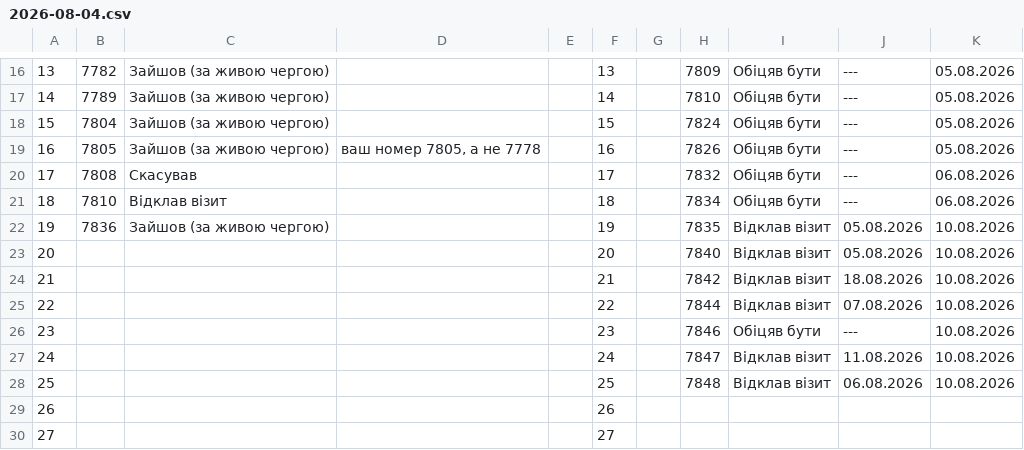
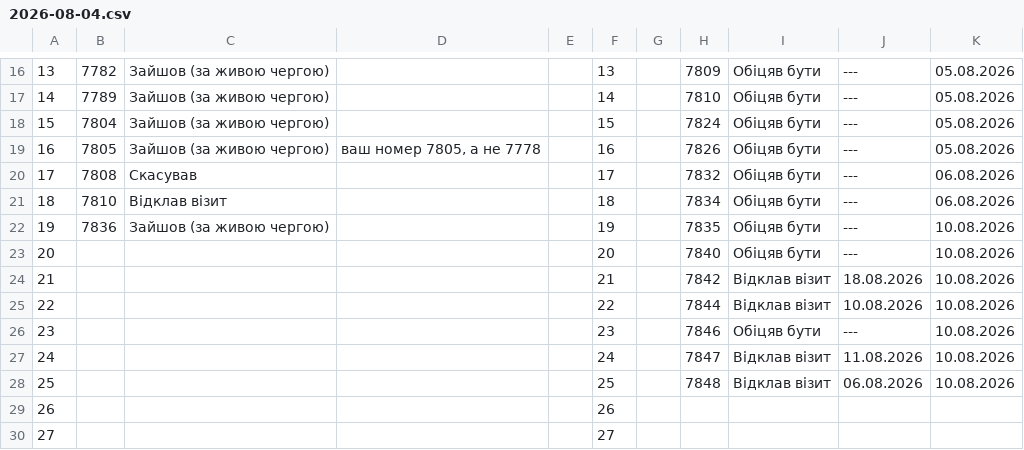
Before and after one commit to zbstof/vlk-zakrevskoho, a CSV file: daily_sheets_cache/2026-08-04.csv, drawn as a sheet; only a part is shown, gaps mark what is left out.

```diff
--- a/daily_sheets_cache/2026-08-04.csv
+++ b/daily_sheets_cache/2026-08-04.csv
@@ -25,6 +25,6 @@
 18,7810,Відклав візит,,,18,,7834,Обіцяв бути,---,06.08.2026
-19,7836,Зайшов (за живою чергою),,,19,,7835,Відклав візит,05.08.2026,10.08.2026
-20,,,,,20,,7840,Відклав візит,05.08.2026,10.08.2026
+19,7836,Зайшов (за живою чергою),,,19,,7835,Обіцяв бути,---,10.08.2026
+20,,,,,20,,7840,Обіцяв бути,---,10.08.2026
 21,,,,,21,,7842,Відклав візит,18.08.2026,10.08.2026
-22,,,,,22,,7844,Відклав візит,07.08.2026,10.08.2026
+22,,,,,22,,7844,Відклав візит,10.08.2026,10.08.2026
 23,,,,,23,,7846,Обіцяв бути,---,10.08.2026
```
Also changed, not shown: daily_sheets_cache/_stats.csv, 2 other files.
